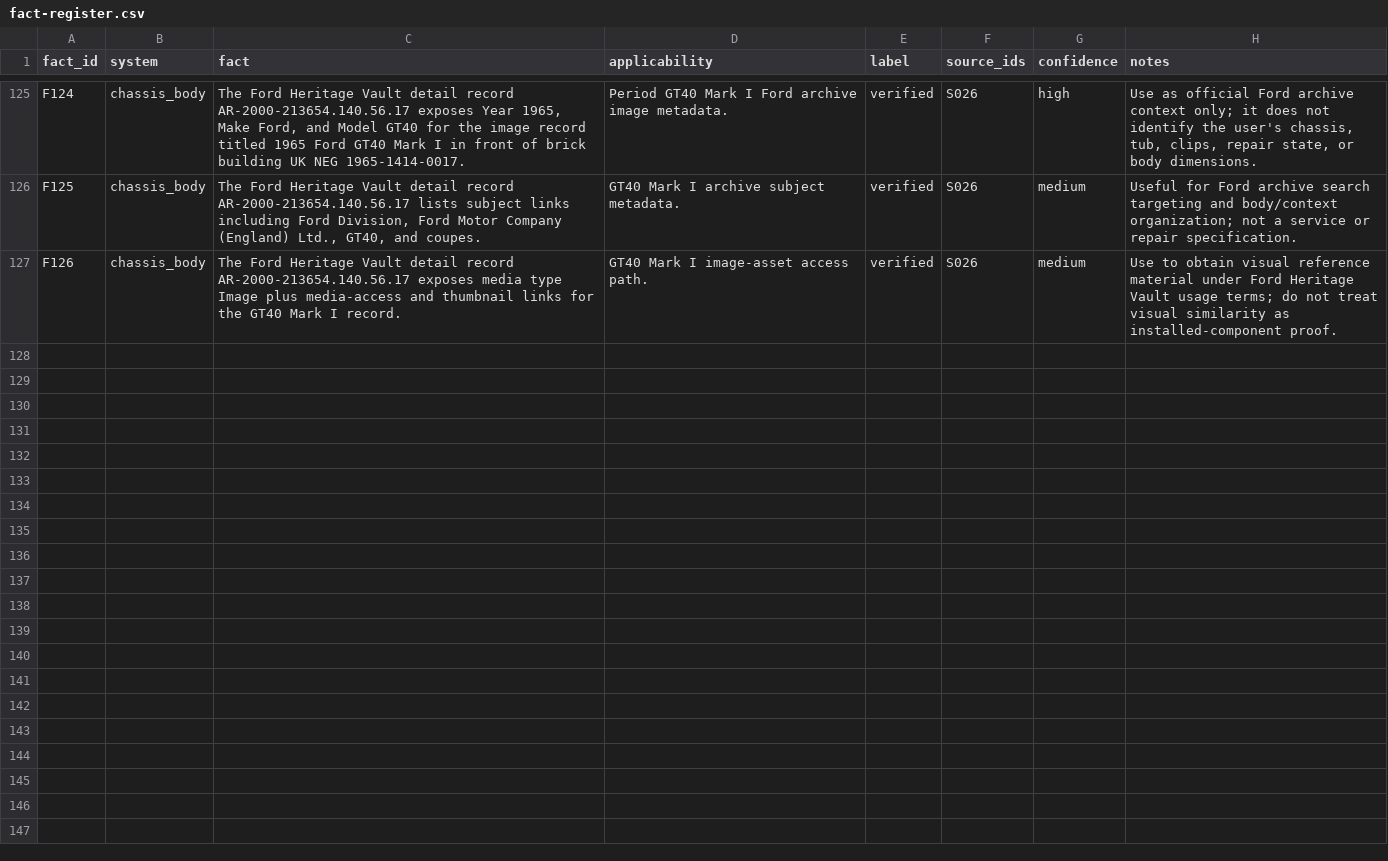
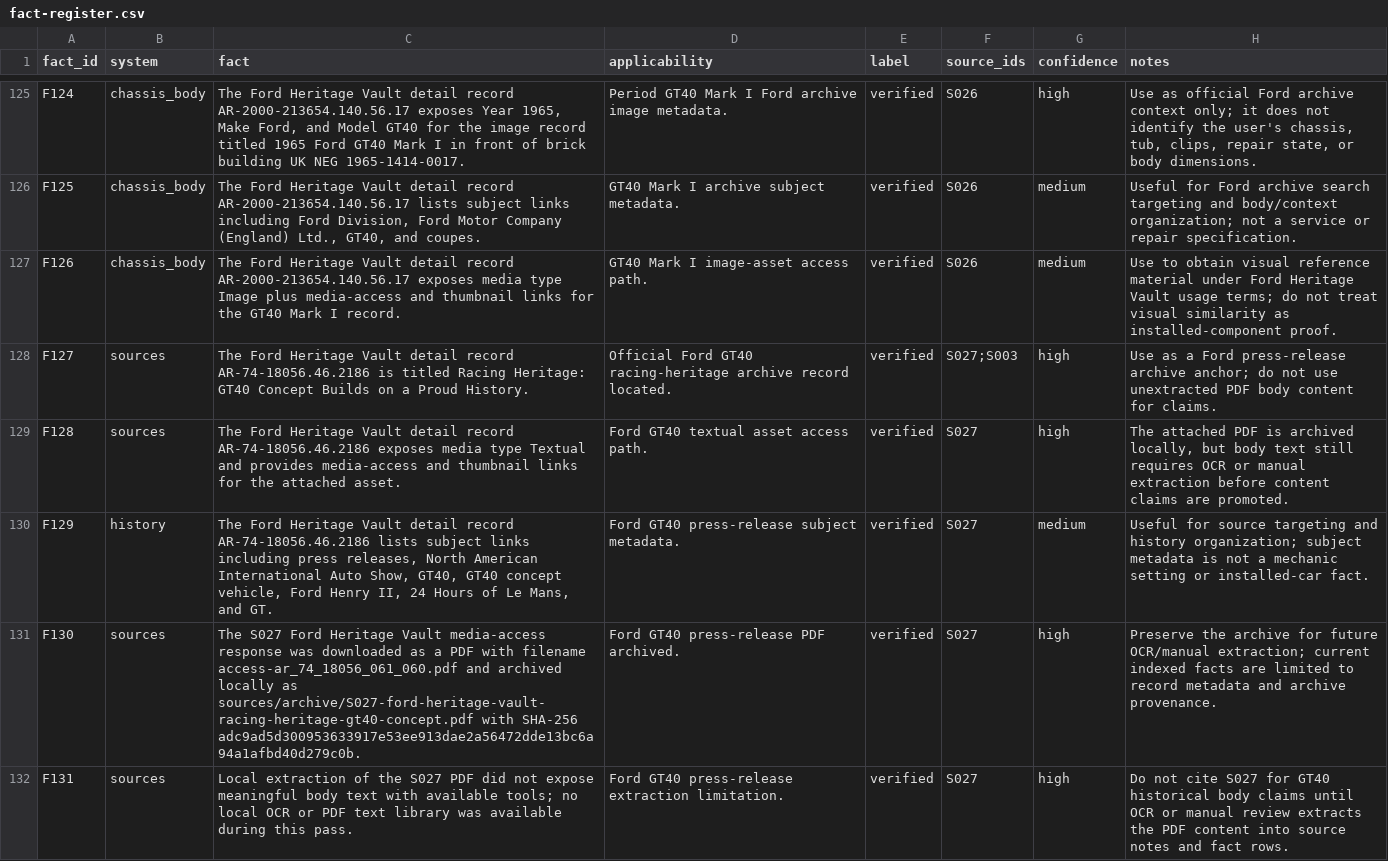
Before and after one commit to wanderingmoo/master-mechanic, a CSV file: knowledge/data/fact-register.csv, drawn as a sheet; only a part is shown, gaps mark what is left out; the diff names each change by its address in the sheet, - before the commit and + after, or states it on an @@ line.

Commit message:
Archive Ford Heritage GT40 racing press record

```diff
--- a/knowledge/data/fact-register.csv
+++ b/knowledge/data/fact-register.csv
+row 128: F127 | sources | The Ford Heritage Vault detail record AR-74-18056.46.2186 is titled Racing Heritage: GT40 Concept Builds on a Proud History. | Official Ford GT40 racing-heritage archive record located. | verified | S027;S003 | high | Use as a Ford press-release archive anchor; do not use unextracted PDF body content for claims.
+row 129: F128 | sources | The Ford Heritage Vault detail record AR-74-18056.46.2186 exposes media type Textual and provides media-access and thumbnail links for the attached asset. | Ford GT40 textual asset access path. | verified | S027 | high | The attached PDF is archived locally, but body text still requires OCR or manual extraction before content claims are promoted.
+row 130: F129 | history | The Ford Heritage Vault detail record AR-74-18056.46.2186 lists subject links including press releases, North American International Auto Show, GT40, GT40 concept vehicle, Ford Henry II, 24 Hours of Le Mans, and GT. | Ford GT40 press-release subject metadata. | verified | S027 | medium | Useful for source targeting and history organization; subject metadata is not a mechanic setting or installed-car fact.
+row 131: F130 | sources | The S027 Ford Heritage Vault media-access response was downloaded as a PDF with filename access-ar_74_18056_061_060.pdf and archived locally as sources/archive/S027-ford-heritage-vault-racing-heritage-gt40-concept.pdf with SHA-256 adc9ad5d300953633917e53ee913dae2a56472dde13bc6a94a1afbd40d279c0b. | Ford GT40 press-release PDF archived. | verified | S027 | high | Preserve the archive for future OCR/manual extraction; current indexed facts are limited to record metadata and archive provenance.
+row 132: F131 | sources | Local extraction of the S027 PDF did not expose meaningful body text with available tools; no local OCR or PDF text library was available during this pass. | Ford GT40 press-release extraction limitation. | verified | S027 | high | Do not cite S027 for GT40 historical body claims until OCR or manual review extracts the PDF content into source notes and fact rows.
```
Also changed, not shown: sources/source-register.csv, 6 other files.
